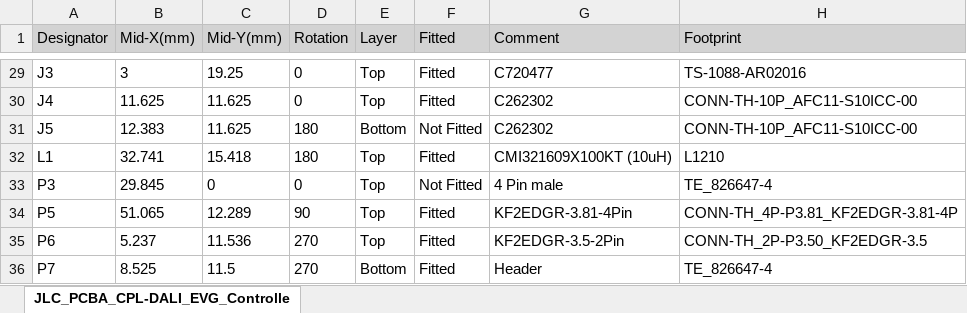
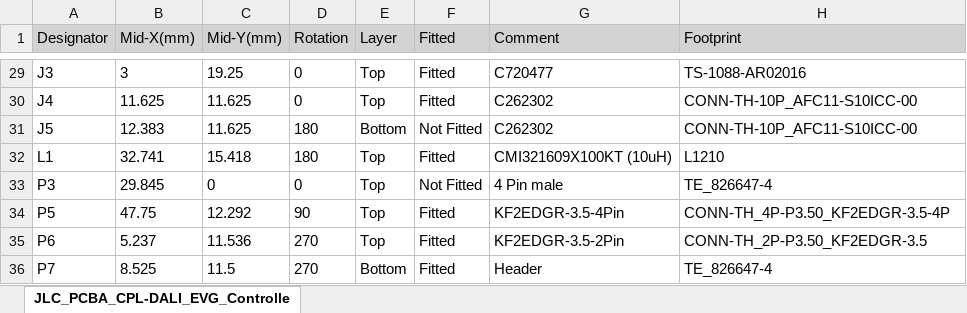
Before and after one commit to chenyurong22/OpenDALI_EVG, an Excel workbook: Hardware/Controller/JLC_PCBA_CPL-DALI_EVG_Controller(V0.2).xlsx, sheet JLC_PCBA_CPL-DALI_EVG_Controlle, drawn as a sheet; only a part is shown, gaps mark what is left out; values as stored, in another font and other column widths than the file's, no borders; the diff names each change by its address in the sheet, - before the commit and + after, or states it on an @@ line.

```diff
--- a/Hardware/Controller/JLC_PCBA_CPL-DALI_EVG_Controller(V0.2).xlsx (sheet JLC_PCBA_CPL-DALI_EVG_Controlle)
+++ b/Hardware/Controller/JLC_PCBA_CPL-DALI_EVG_Controller(V0.2).xlsx (sheet JLC_PCBA_CPL-DALI_EVG_Controlle)
-B34 (Mid-X(mm)): 51.065
+B34 (Mid-X(mm)): 47.75
-C34 (Mid-Y(mm)): 12.289
+C34 (Mid-Y(mm)): 12.292
-G34 (Comment): KF2EDGR-3.81-4Pin
+G34 (Comment): KF2EDGR-3.5-4Pin
-H34 (Footprint): CONN-TH_4P-P3.81_KF2EDGR-3.81-4P
+H34 (Footprint): CONN-TH_4P-P3.50_KF2EDGR-3.5-4P
```
Also changed, not shown: Hardware/Controller/JLC_PCBA_BOM-DALI_EVG_Controller(V0.2).xlsx, 6 other files.
